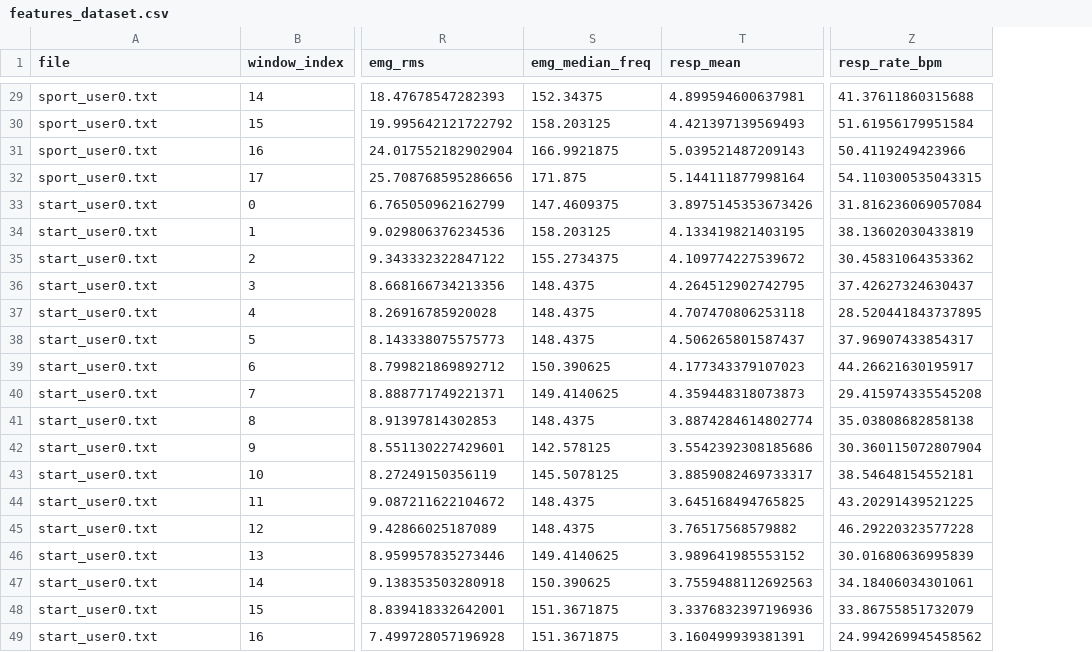
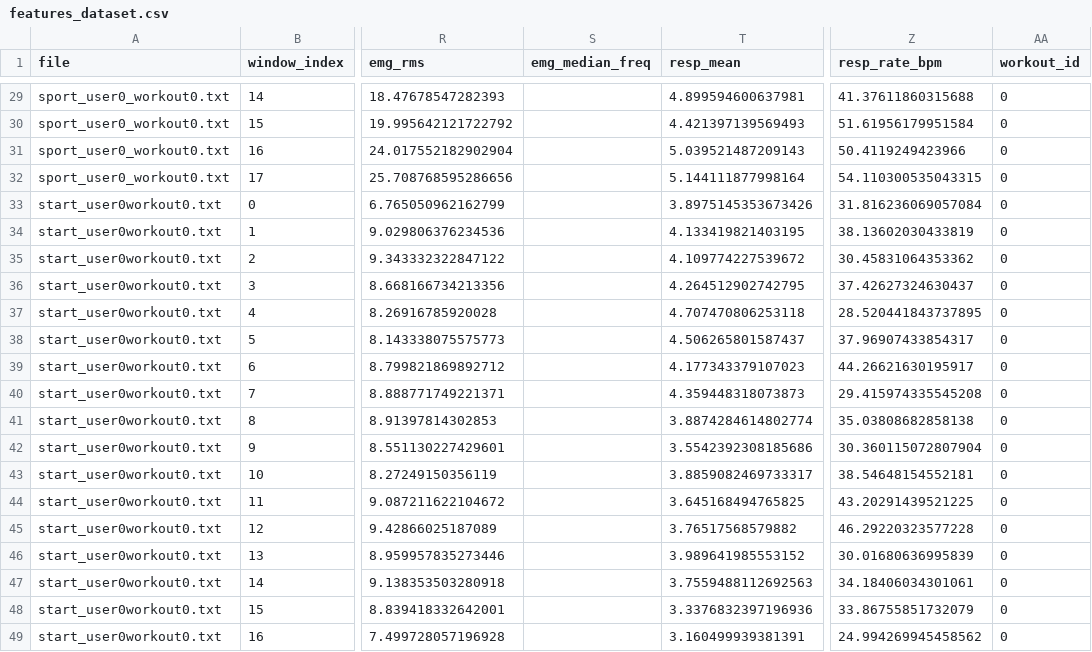
Before and after one commit to Inesssssssssss/rAIn, a CSV file: ai/final/features_dataset.csv, drawn as a sheet; only a part is shown, gaps mark what is left out; the diff covers the shown part only; the diff names each change by its address in the sheet, - before the commit and + after, or states it on an @@ line.

```diff
--- a/ai/final/features_dataset.csv
+++ b/ai/final/features_dataset.csv
+column AA (workout_id), rows 29-49: all 0
-A29:A32 (file): sport_user0.txt
+A29:A32 (file): sport_user0_workout0.txt
-S29 (emg_median_freq): 152.34375
+S29 (emg_median_freq): (empty)
-S30 (emg_median_freq): 158.203125
+S30 (emg_median_freq): (empty)
-S31 (emg_median_freq): 166.9921875
+S31 (emg_median_freq): (empty)
-S32 (emg_median_freq): 171.875
+S32 (emg_median_freq): (empty)
-A33:A49 (file): start_user0.txt
+A33:A49 (file): start_user0workout0.txt
-S33 (emg_median_freq): 147.4609375
+S33 (emg_median_freq): (empty)
-S34 (emg_median_freq): 158.203125
+S34 (emg_median_freq): (empty)
-S35 (emg_median_freq): 155.2734375
+S35 (emg_median_freq): (empty)
-S36:S38 (emg_median_freq): 148.4375
+S36:S38 (emg_median_freq): (empty)
-S39 (emg_median_freq): 150.390625
+S39 (emg_median_freq): (empty)
-S40 (emg_median_freq): 149.4140625
+S40 (emg_median_freq): (empty)
-S41 (emg_median_freq): 148.4375
+S41 (emg_median_freq): (empty)
-S42 (emg_median_freq): 142.578125
+S42 (emg_median_freq): (empty)
-S43 (emg_median_freq): 145.5078125
+S43 (emg_median_freq): (empty)
-S44:S45 (emg_median_freq): 148.4375
+S44:S45 (emg_median_freq): (empty)
-S46 (emg_median_freq): 149.4140625
+S46 (emg_median_freq): (empty)
-S47 (emg_median_freq): 150.390625
+S47 (emg_median_freq): (empty)
-S48:S49 (emg_median_freq): 151.3671875
+S48:S49 (emg_median_freq): (empty)
```
Also changed, not shown: 64 edited cells elsewhere in this file, 15 other files.
